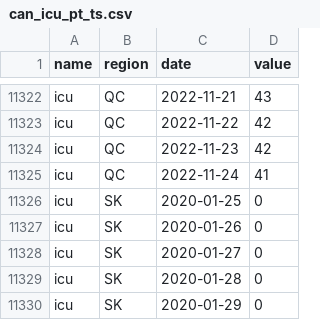
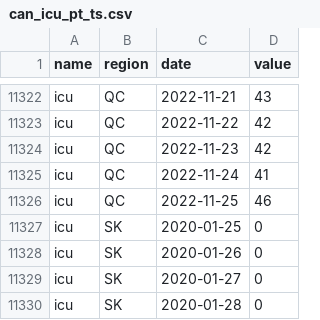
Before and after one commit to ccodwg/CovidTimelineCanada, a CSV file: raw_data/covid19tracker/can_icu_pt_ts.csv, drawn as a sheet; only a part is shown, gaps mark what is left out; the shorter side is filled out with more unchanged rows; the diff names each change by its address in the sheet, - before the commit and + after, or states it on an @@ line.

```diff
--- a/raw_data/covid19tracker/can_icu_pt_ts.csv
+++ b/raw_data/covid19tracker/can_icu_pt_ts.csv
+row 11326: icu | QC | 2022-11-25 | 46
```
Also changed, not shown: raw_data/covid19tracker/can_hospitalizations_pt_ts.csv, 1 other file.
